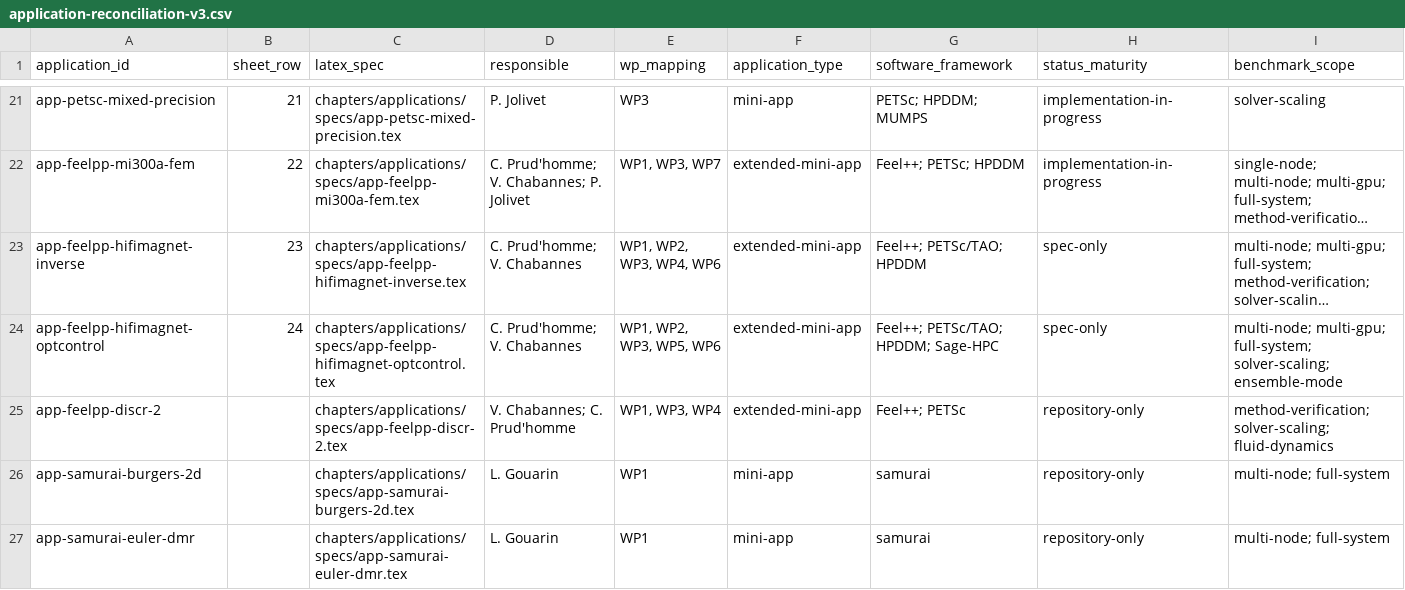
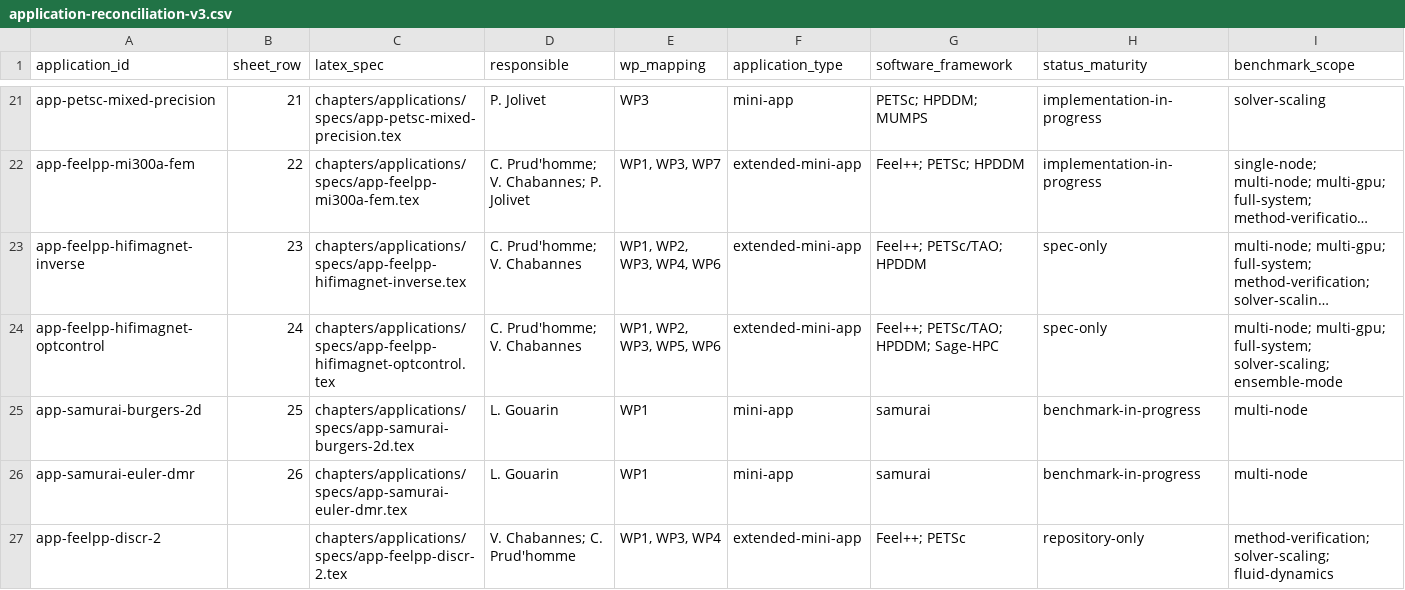
Before and after one commit to numpex/exa-ma-d7.1, a CSV file: data/application-reconciliation-v3.csv, drawn as a sheet; only a part is shown, gaps mark what is left out; long unchanged cells end in …; removed rows and columns are numbered as before the commit, all else as after; rows hold the shown columns only; the diff names each change by its address in the sheet, - before the commit and + after, or states it on an @@ line.

Commit message:
docs: register the samurai benchmarks as rows 25 and 26 of the Applications tab

```diff
--- a/data/application-reconciliation-v3.csv
+++ b/data/application-reconciliation-v3.csv
+row 25: app-samurai-burgers-2d | 25 | chapters/applications/specs/app-samurai-burgers-2d.tex | L. Gouarin | WP1 | mini-app | samurai | benchmark-in-progress | multi-node
+row 26: app-samurai-euler-dmr | 26 | chapters/applications/specs/app-samurai-euler-dmr.tex | L. Gouarin | WP1 | mini-app | samurai | benchmark-in-progress | multi-node
-row 26: app-samurai-burgers-2d |  | chapters/applications/specs/app-samurai-burgers-2d.tex | L. Gouarin | WP1 | mini-app | samurai | repository-only | multi-node; full-system
-row 27: app-samurai-euler-dmr |  | chapters/applications/specs/app-samurai-euler-dmr.tex | L. Gouarin | WP1 | mini-app | samurai | repository-only | multi-node; full-system
```
Also changed, not shown: 3 other files.
